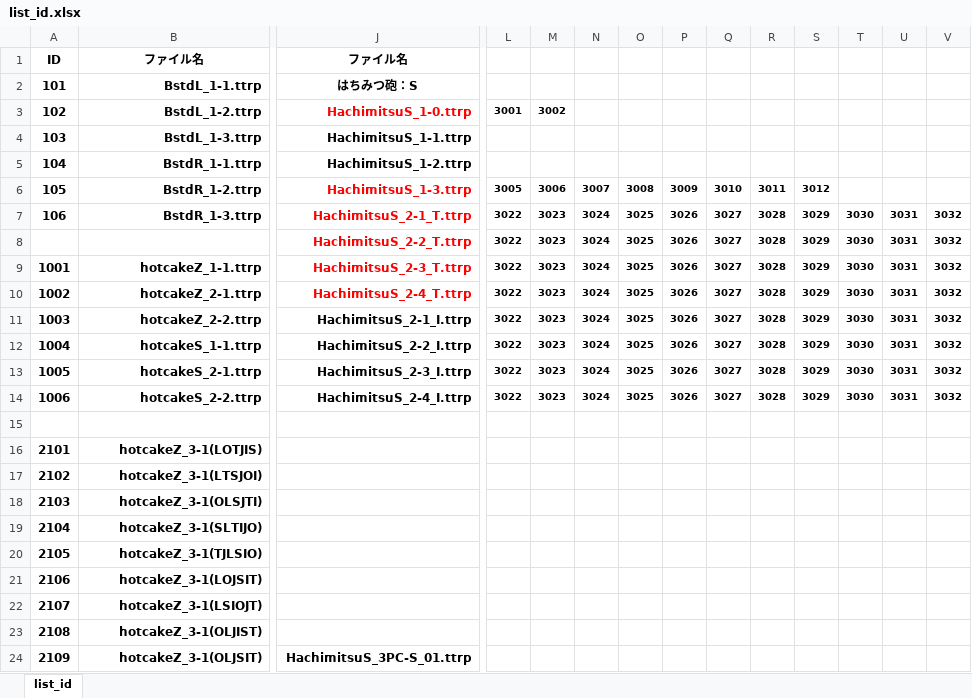
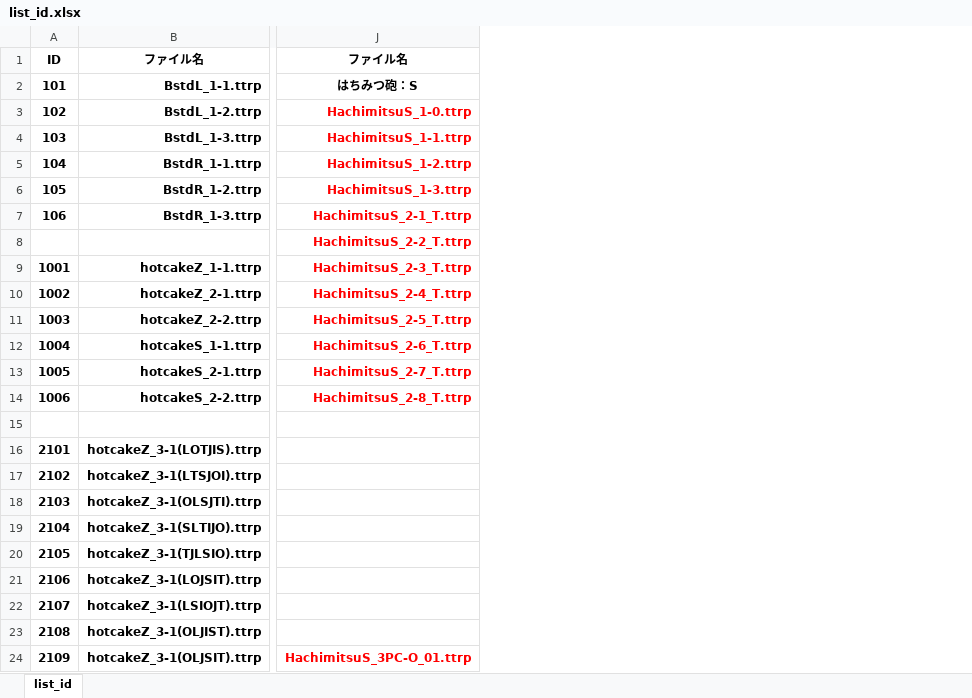
Before and after one commit to shigshigrain/tetris_emulatorDX, an Excel workbook: template/list_id.xlsx, sheet list_id, drawn as a sheet; only a part is shown, gaps mark what is left out; values as stored, in another font and other column widths than the file's, no borders; removed rows and columns are numbered as before the commit, all else as after; the diff covers the shown part only; the diff names each change by its address in the sheet, - before the commit and + after, or states it on an @@ line.

```diff
--- a/template/list_id.xlsx (sheet list_id)
+++ b/template/list_id.xlsx (sheet list_id)
-column L, rows 3-14: 3001 |  |  | 3005 | 3022 | 3022 | 3022 | 3022 | 3022 | 3022 | 3022 | 3022
-column M, rows 3-14: 3002 |  |  | 3006 | 3023 | 3023 | 3023 | 3023 | 3023 | 3023 | 3023 | 3023
-column N, rows 6-14: 3007 | 3024 | 3024 | 3024 | 3024 | 3024 | 3024 | 3024 | 3024
-column O, rows 6-14: 3008 | 3025 | 3025 | 3025 | 3025 | 3025 | 3025 | 3025 | 3025
-column P, rows 6-14: 3009 | 3026 | 3026 | 3026 | 3026 | 3026 | 3026 | 3026 | 3026
-column Q, rows 6-14: 3010 | 3027 | 3027 | 3027 | 3027 | 3027 | 3027 | 3027 | 3027
-column R, rows 6-14: 3011 | 3028 | 3028 | 3028 | 3028 | 3028 | 3028 | 3028 | 3028
-column S, rows 6-14: 3012 | 3029 | 3029 | 3029 | 3029 | 3029 | 3029 | 3029 | 3029
-column T, rows 7-14: all 3030
-column U, rows 7-14: all 3031
-column V, rows 7-14: all 3032
-J4:J5 text colour: black
+J4:J5 text colour: #FF0000
-J11: HachimitsuS_2-1_I.ttrp
+J11: HachimitsuS_2-5_T.ttrp
-J11:J14 text colour: black
+J11:J14 text colour: #FF0000
-J12: HachimitsuS_2-2_I.ttrp
+J12: HachimitsuS_2-6_T.ttrp
-J13: HachimitsuS_2-3_I.ttrp
+J13: HachimitsuS_2-7_T.ttrp
-J14: HachimitsuS_2-4_I.ttrp
+J14: HachimitsuS_2-8_T.ttrp
-B16: hotcakeZ_3-1(LOTJIS)
+B16: hotcakeZ_3-1(LOTJIS).ttrp
-B17: hotcakeZ_3-1(LTSJOI)
+B17: hotcakeZ_3-1(LTSJOI).ttrp
-B18: hotcakeZ_3-1(OLSJTI)
+B18: hotcakeZ_3-1(OLSJTI).ttrp
-B19: hotcakeZ_3-1(SLTIJO)
+B19: hotcakeZ_3-1(SLTIJO).ttrp
-B20: hotcakeZ_3-1(TJLSIO)
+B20: hotcakeZ_3-1(TJLSIO).ttrp
-B21: hotcakeZ_3-1(LOJSIT)
+B21: hotcakeZ_3-1(LOJSIT).ttrp
-B22: hotcakeZ_3-1(LSIOJT)
+B22: hotcakeZ_3-1(LSIOJT).ttrp
-B23: hotcakeZ_3-1(OLJIST)
+B23: hotcakeZ_3-1(OLJIST).ttrp
-B24: hotcakeZ_3-1(OLJSIT)
+B24: hotcakeZ_3-1(OLJSIT).ttrp
-J24: HachimitsuS_3PC-S_01.ttrp
+J24: HachimitsuS_3PC-O_01.ttrp
-J24 text colour: black
+J24 text colour: #FF0000
```
Also changed, not shown: 13 added rows, 9 removed rows, 1 added column, 7 removed columns, 106 edited cells and cell formats elsewhere in this sheet, 46 other files.
